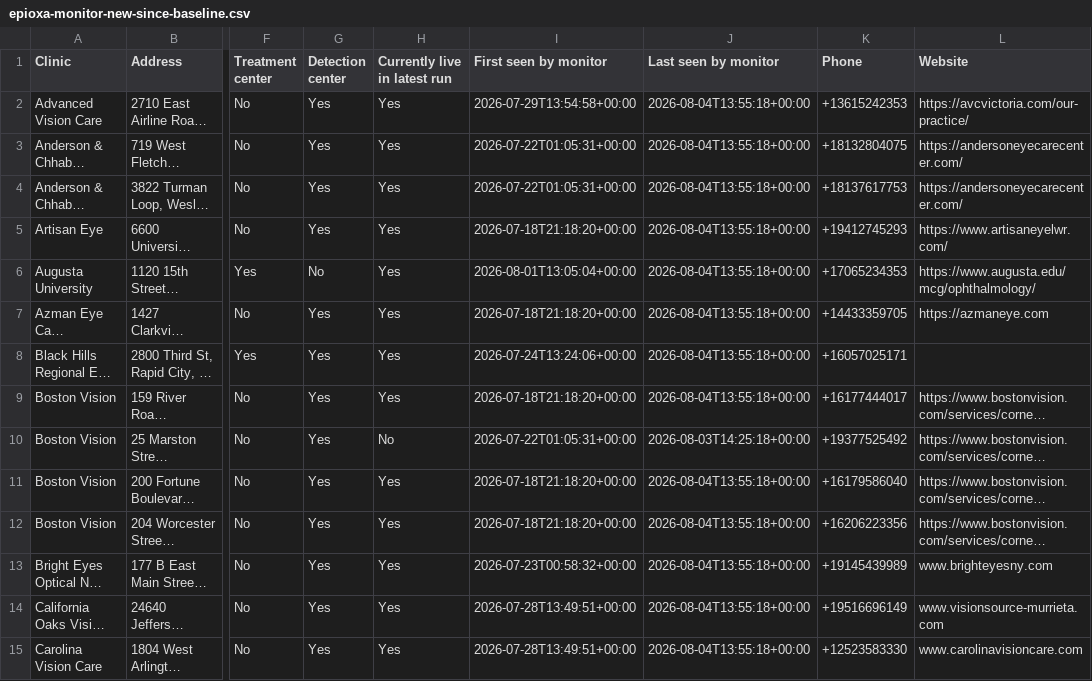
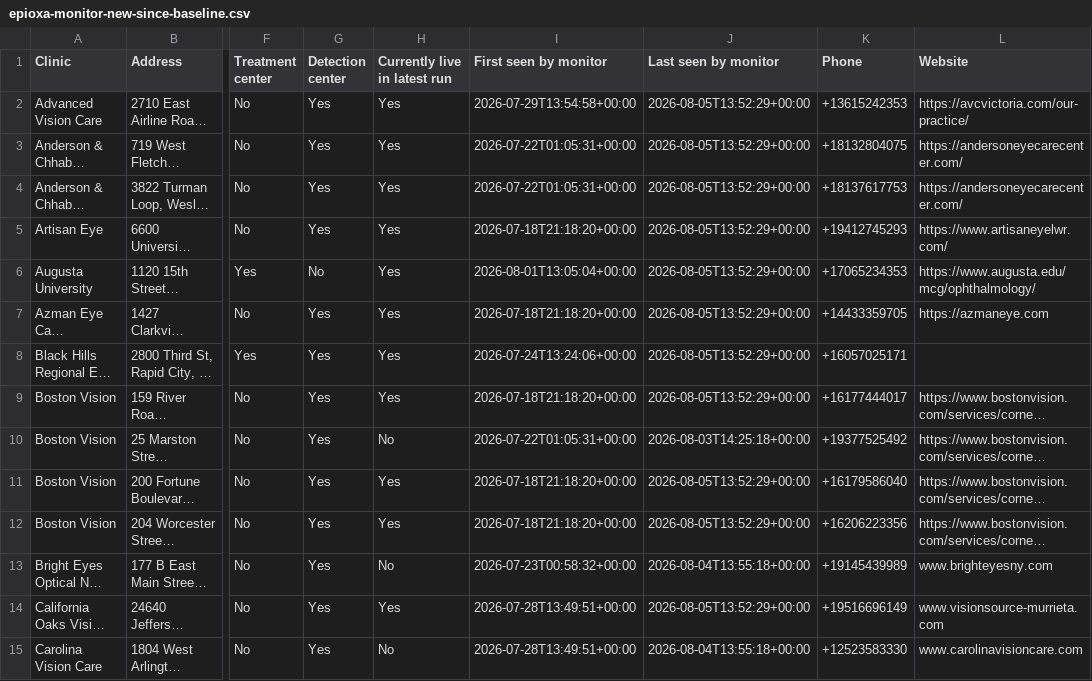
Before and after one commit to mpomroy9/epioxa-clinic-dashboard, a CSV file: outputs/epioxa-monitor-new-since-baseline.csv, drawn as a sheet; only a part is shown, gaps mark what is left out; long unchanged cells end in …; the diff covers the shown part only; the diff names each change by its address in the sheet, - before the commit and + after, or states it on an @@ line.

```diff
--- a/outputs/epioxa-monitor-new-since-baseline.csv
+++ b/outputs/epioxa-monitor-new-since-baseline.csv
-J2:J9 (Last seen by monitor): 2026-08-04T13:55:18+00:00
+J2:J9 (Last seen by monitor): 2026-08-05T13:52:29+00:00
-J11:J12 (Last seen by monitor): 2026-08-04T13:55:18+00:00
+J11:J12 (Last seen by monitor): 2026-08-05T13:52:29+00:00
-H13 (Currently live in latest run): Yes
+H13 (Currently live in latest run): No
-J14 (Last seen by monitor): 2026-08-04T13:55:18+00:00
+J14 (Last seen by monitor): 2026-08-05T13:52:29+00:00
-H15 (Currently live in latest run): Yes
+H15 (Currently live in latest run): No
```
Also changed, not shown: 2 added rows and 52 edited cells elsewhere in this file, outputs/epioxa-monitor-tracked-clinics.csv, 6 other files.
